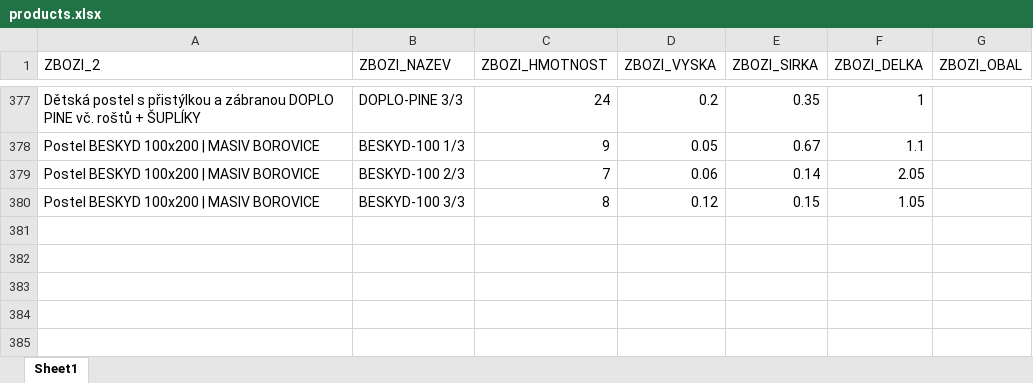
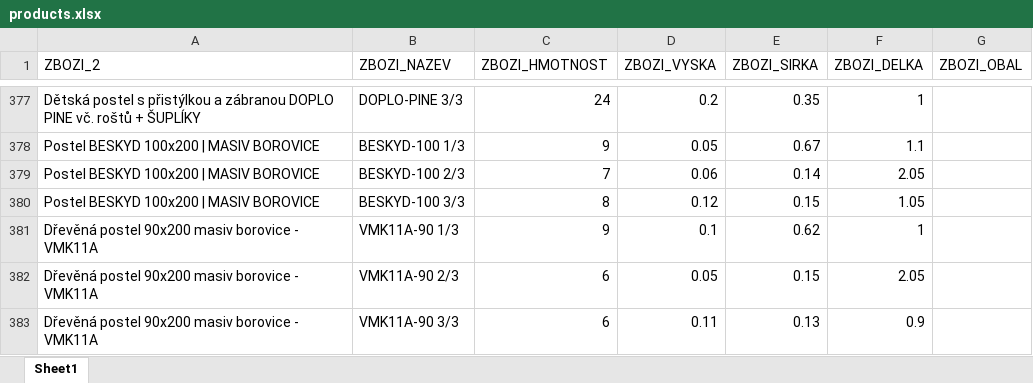
Before and after one commit to xaxamagyar/toptrans-prevodnik, an Excel workbook: products.xlsx, sheet Sheet1, drawn as a sheet; only a part is shown, gaps mark what is left out; values as stored, in another font and other column widths than the file's, no borders; the diff names each change by its address in the sheet, - before the commit and + after, or states it on an @@ line.

Commit message:
Aktualizace katalogu produktů - 23.06.2026 07:12

```diff
--- a/products.xlsx (sheet Sheet1)
+++ b/products.xlsx (sheet Sheet1)
+row 381: Dřevěná postel 90x200 masiv borovice - VMK11A | VMK11A-90 1/3 | 9 | 0.1 | 0.62 | 1
+row 382: Dřevěná postel 90x200 masiv borovice - VMK11A | VMK11A-90 2/3 | 6 | 0.05 | 0.15 | 2.05
+row 383: Dřevěná postel 90x200 masiv borovice - VMK11A | VMK11A-90 3/3 | 6 | 0.11 | 0.13 | 0.9
```
